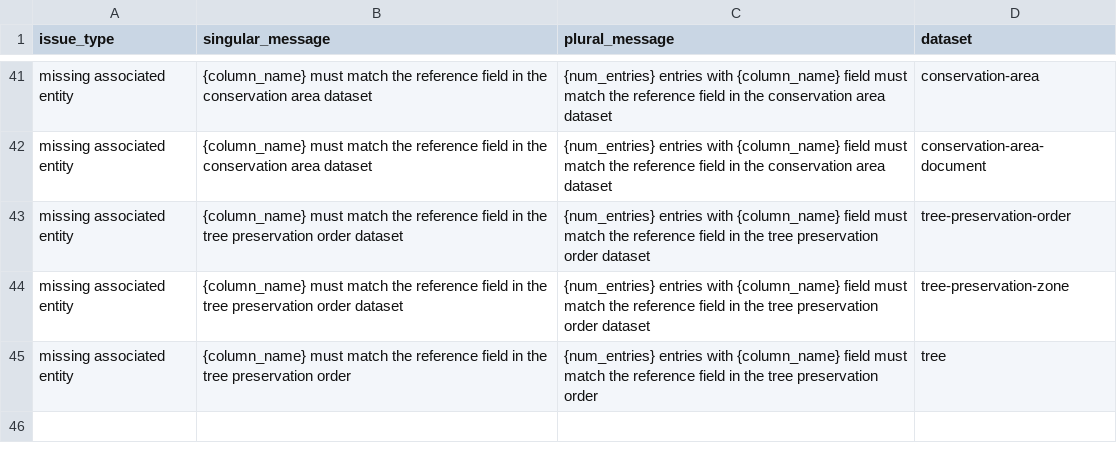
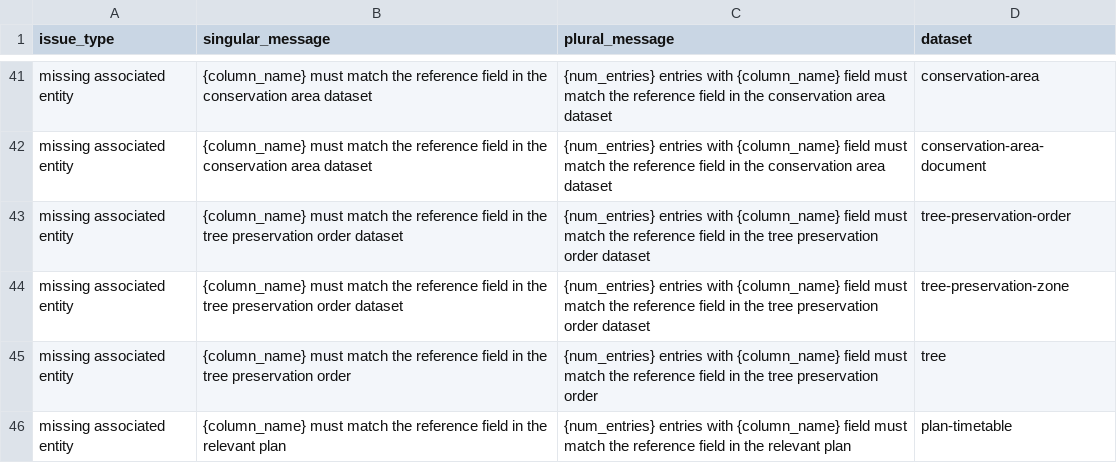
Before and after one commit to digital-land/submit, a CSV file: src/content/fieldIssueMessages.csv, drawn as a sheet; only a part is shown, gaps mark what is left out.

Commit message:
Add missing associated entity message for relevant plan

```diff
--- a/src/content/fieldIssueMessages.csv
+++ b/src/content/fieldIssueMessages.csv
@@ -45 +45,2 @@ issue_type,singular_message,plural_message,dataset
 "missing associated entity","{column_name} must match the reference field in the tree preservation order","{num_entries} entries with {column_name} field must match the reference field in the tree preservation order",tree
+"missing associated entity","{column_name} must match the reference field in the relevant plan","{num_entries} entries with {column_name} field must match the reference field in the relevant plan",plan-timetable
```
